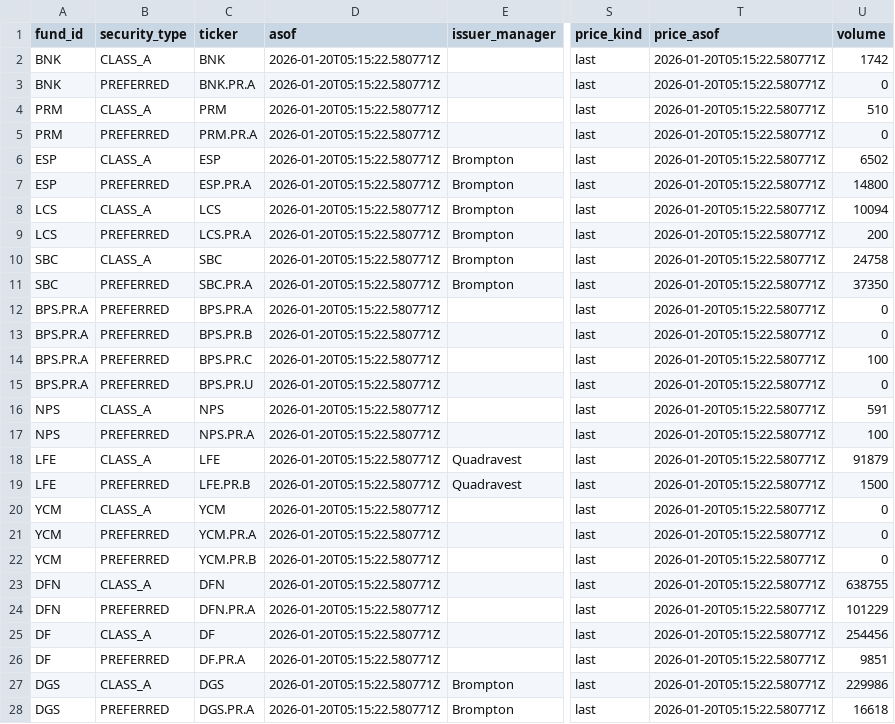
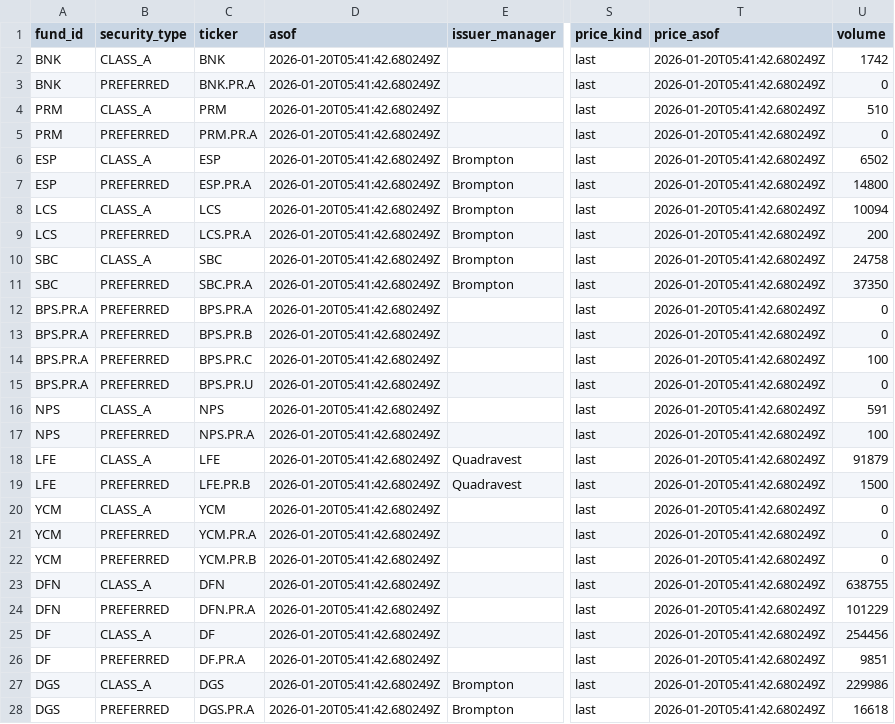
Before and after one commit to sherman-yang/splitfunds, a CSV file: data/latest.csv, drawn as a sheet; only a part is shown, gaps mark what is left out; the diff covers the shown part only; the diff names each change by its address in the sheet, - before the commit and + after, or states it on an @@ line.

```diff
--- a/data/latest.csv
+++ b/data/latest.csv
-D2:D28 (asof): 2026-01-20T05:15:22.580771Z
+D2:D28 (asof): 2026-01-20T05:41:42.680249Z
-T2:T28 (price_asof): 2026-01-20T05:15:22.580771Z
+T2:T28 (price_asof): 2026-01-20T05:41:42.680249Z
```
Also changed, not shown: 64 edited cells elsewhere in this file, 2 other files.
